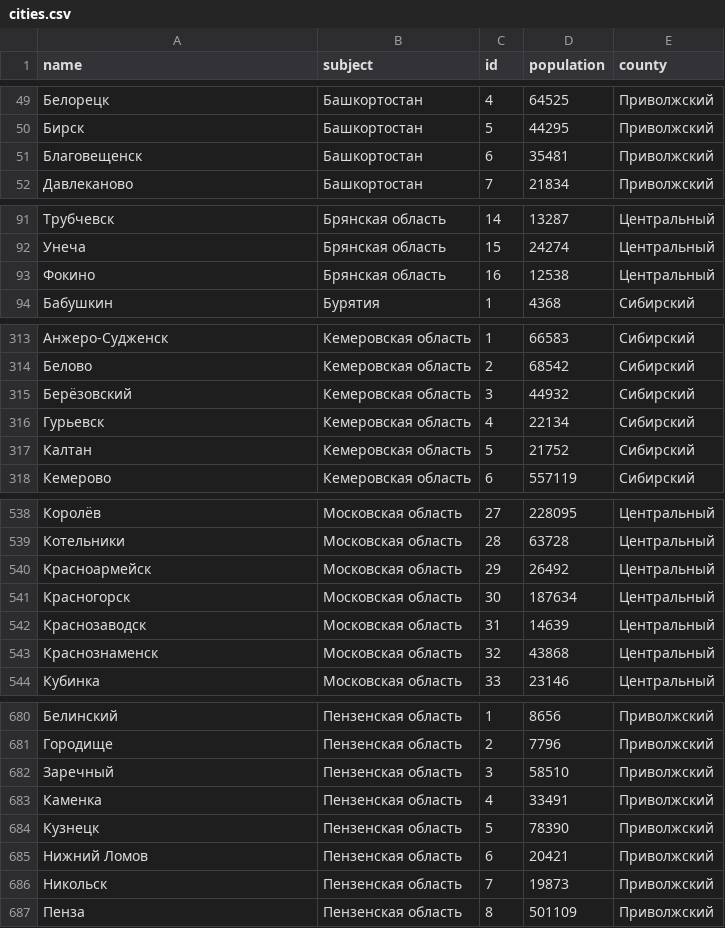
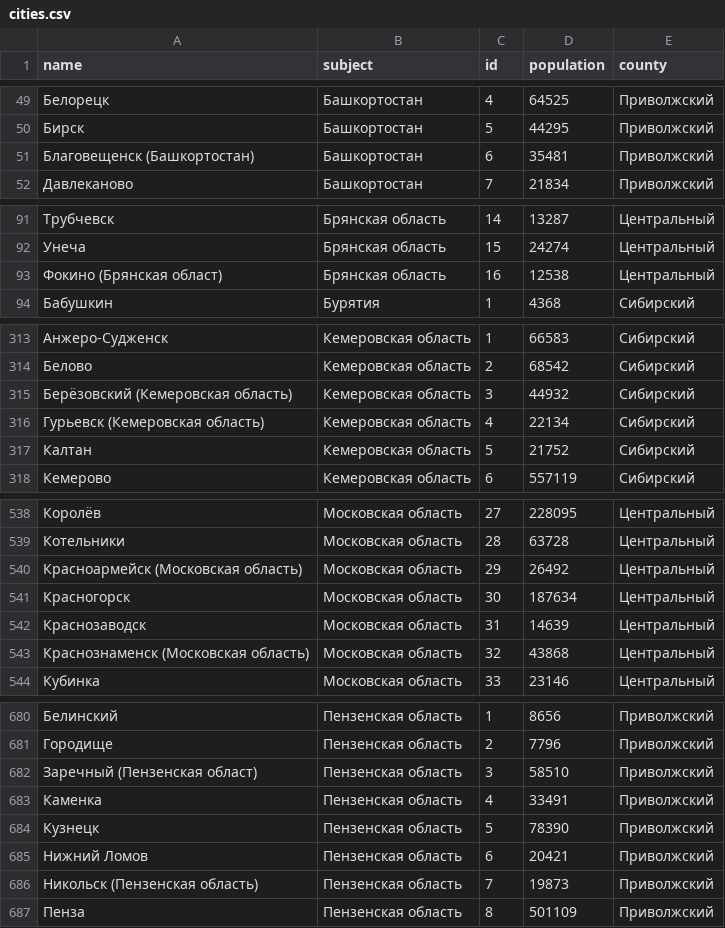
Before and after one commit to bvilove/bot, a CSV file: cities.csv, drawn as a sheet; only a part is shown, gaps mark what is left out; the diff covers the shown part only.

```diff
--- a/cities.csv
+++ b/cities.csv
@@ -50,3 +50,3 @@ name,subject,id,population,county
 Бирск,Башкортостан,5,44295,Приволжский
-Благовещенск,Башкортостан,6,35481,Приволжский
+Благовещенск (Башкортостан),Башкортостан,6,35481,Приволжский
 Давлеканово,Башкортостан,7,21834,Приволжский
@@ -92,3 +92,3 @@ name,subject,id,population,county
 Унеча,Брянская область,15,24274,Центральный
-Фокино,Брянская область,16,12538,Центральный
+Фокино (Брянская област),Брянская область,16,12538,Центральный
 Бабушкин,Бурятия,1,4368,Сибирский
@@ -314,4 +314,4 @@ name,subject,id,population,county
 Белово,Кемеровская область,2,68542,Сибирский
-Берёзовский,Кемеровская область,3,44932,Сибирский
-Гурьевск,Кемеровская область,4,22134,Сибирский
+Берёзовский (Кемеровская область),Кемеровская область,3,44932,Сибирский
+Гурьевск (Кемеровская область),Кемеровская область,4,22134,Сибирский
 Калтан,Кемеровская область,5,21752,Сибирский
@@ -539,6 +539,6 @@ name,subject,id,population,county
 Котельники,Московская область,28,63728,Центральный
-Красноармейск,Московская область,29,26492,Центральный
+Красноармейск (Московская область),Московская область,29,26492,Центральный
 Красногорск,Московская область,30,187634,Центральный
 Краснозаводск,Московская область,31,14639,Центральный
-Краснознаменск,Московская область,32,43868,Центральный
+Краснознаменск (Московская область),Московская область,32,43868,Центральный
 Кубинка,Московская область,33,23146,Центральный
@@ -681,3 +681,3 @@ name,subject,id,population,county
 Городище,Пензенская область,2,7796,Приволжский
-Заречный,Пензенская область,3,58510,Приволжский
+Заречный (Пензенская област),Пензенская область,3,58510,Приволжский
 Каменка,Пензенская область,4,33491,Приволжский
@@ -685,3 +685,3 @@ name,subject,id,population,county
 Нижний Ломов,Пензенская область,6,20421,Приволжский
-Никольск,Пензенская область,7,19873,Приволжский
+Никольск (Пензенская область),Пензенская область,7,19873,Приволжский
 Пенза,Пензенская область,8,501109,Приволжский
```
Also changed, not shown: 31 edited cells elsewhere in this file, 16 other files.
